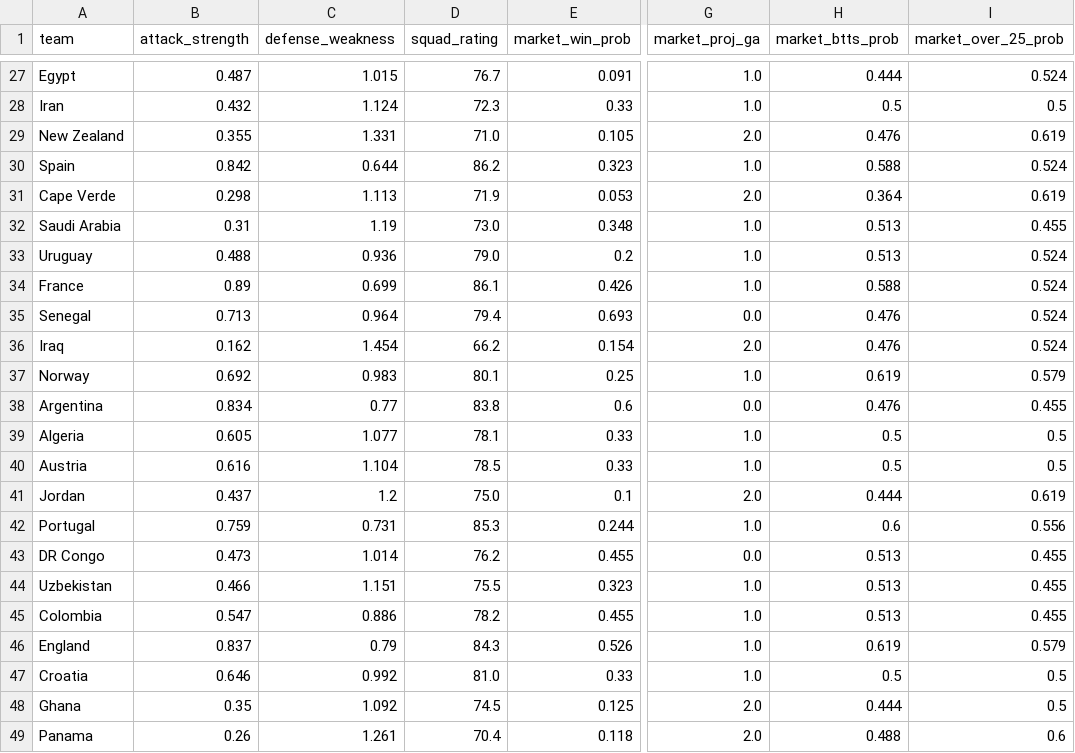
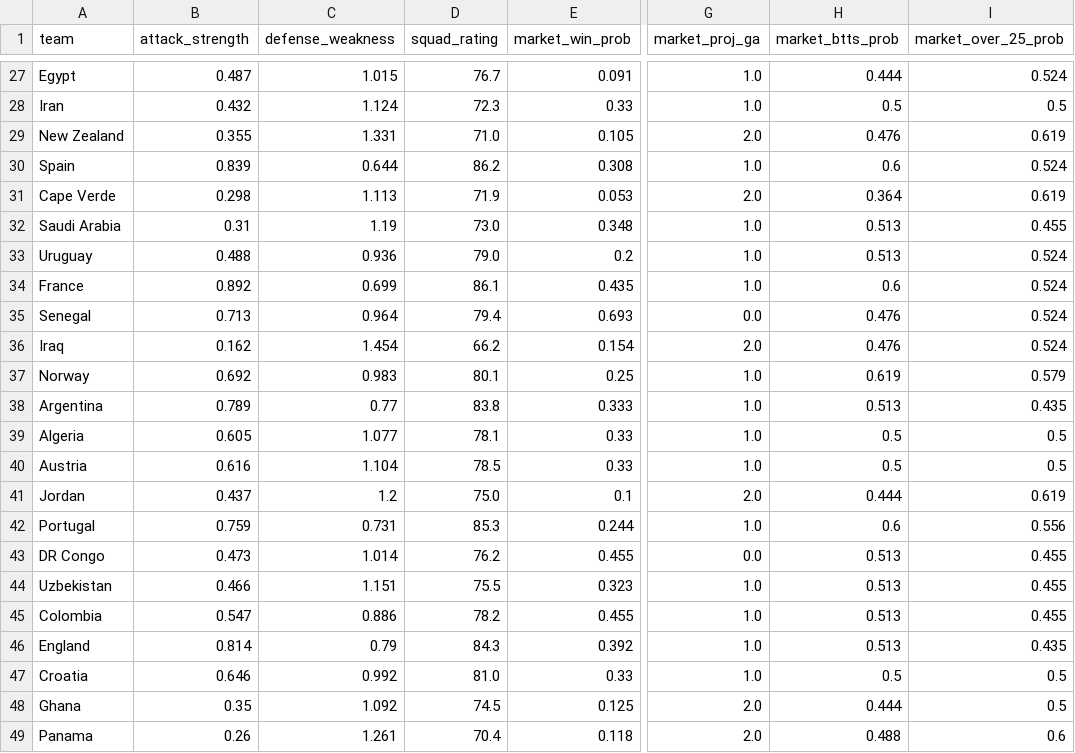
Before and after one commit to OmerYaacobi/ML-WC26-Prediction, a CSV file: data/processed/blended_model_features.csv, drawn as a sheet; only a part is shown, gaps mark what is left out; the diff names each change by its address in the sheet, - before the commit and + after, or states it on an @@ line.

```diff
--- a/data/processed/blended_model_features.csv
+++ b/data/processed/blended_model_features.csv
-B30 (attack_strength): 0.842
+B30 (attack_strength): 0.839
-E30 (market_win_prob): 0.323
+E30 (market_win_prob): 0.308
-H30 (market_btts_prob): 0.588
+H30 (market_btts_prob): 0.6
-B34 (attack_strength): 0.89
+B34 (attack_strength): 0.892
-E34 (market_win_prob): 0.426
+E34 (market_win_prob): 0.435
-H34 (market_btts_prob): 0.588
+H34 (market_btts_prob): 0.6
-B38 (attack_strength): 0.834
+B38 (attack_strength): 0.789
-E38 (market_win_prob): 0.6
+E38 (market_win_prob): 0.333
-G38 (market_proj_ga): 0.0
+G38 (market_proj_ga): 1.0
-H38 (market_btts_prob): 0.476
+H38 (market_btts_prob): 0.513
-I38 (market_over_25_prob): 0.455
+I38 (market_over_25_prob): 0.435
-B46 (attack_strength): 0.837
+B46 (attack_strength): 0.814
-E46 (market_win_prob): 0.526
+E46 (market_win_prob): 0.392
-H46 (market_btts_prob): 0.619
+H46 (market_btts_prob): 0.513
-I46 (market_over_25_prob): 0.579
+I46 (market_over_25_prob): 0.435
```
Also changed, not shown: 2 other files.
